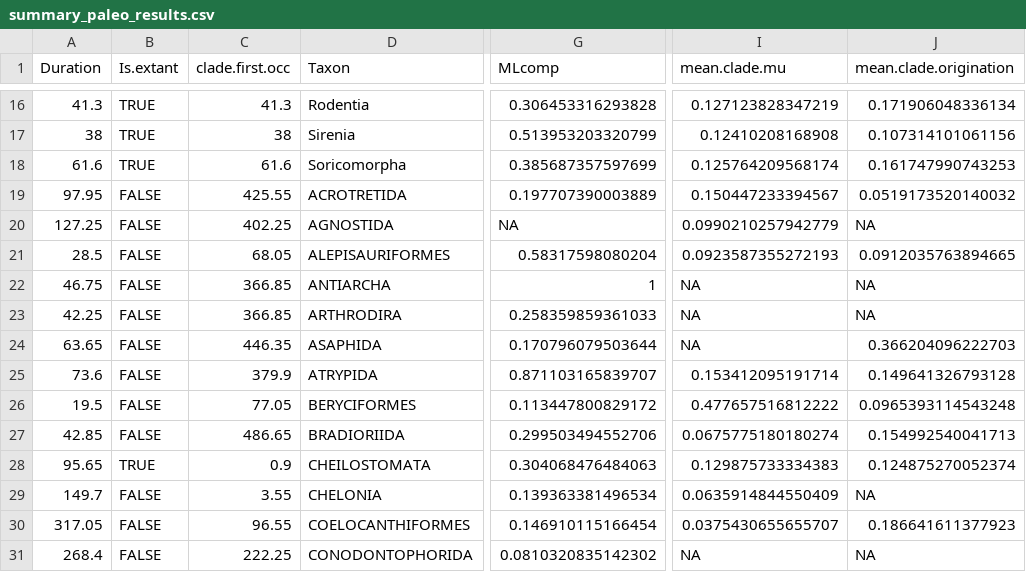
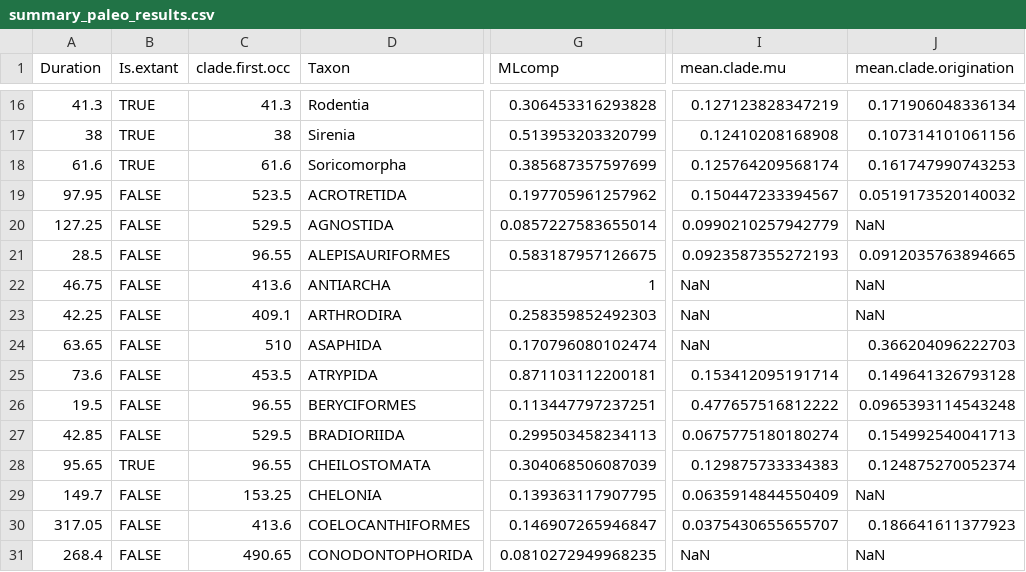
Before and after one commit to mwpennell/macro_sadler, a CSV file: output/summary_paleo_results.csv, drawn as a sheet; only a part is shown, gaps mark what is left out; the diff covers the shown part only; the diff names each change by its address in the sheet, - before the commit and + after, or states it on an @@ line.

Commit message:
Updated version with plat orders included

```diff
--- a/output/summary_paleo_results.csv
+++ b/output/summary_paleo_results.csv
-C19 (clade.first.occ): 425.55
+C19 (clade.first.occ): 523.5
-G19 (MLcomp): 0.197707390003889
+G19 (MLcomp): 0.197705961257962
-C20 (clade.first.occ): 402.25
+C20 (clade.first.occ): 529.5
-G20 (MLcomp): NA
+G20 (MLcomp): 0.0857227583655014
-J20 (mean.clade.origination): NA
+J20 (mean.clade.origination): NaN
-C21 (clade.first.occ): 68.05
+C21 (clade.first.occ): 96.55
-G21 (MLcomp): 0.58317598080204
+G21 (MLcomp): 0.583187957126675
-C22 (clade.first.occ): 366.85
+C22 (clade.first.occ): 413.6
-I22:I24 (mean.clade.mu): NA
+I22:I24 (mean.clade.mu): NaN
-J22:J23 (mean.clade.origination): NA
+J22:J23 (mean.clade.origination): NaN
-C23 (clade.first.occ): 366.85
+C23 (clade.first.occ): 409.1
-G23 (MLcomp): 0.258359859361033
+G23 (MLcomp): 0.258359852492303
-C24 (clade.first.occ): 446.35
+C24 (clade.first.occ): 510
-G24 (MLcomp): 0.170796079503644
+G24 (MLcomp): 0.170796080102474
-C25 (clade.first.occ): 379.9
+C25 (clade.first.occ): 453.5
-G25 (MLcomp): 0.871103165839707
+G25 (MLcomp): 0.871103112200181
-C26 (clade.first.occ): 77.05
+C26 (clade.first.occ): 96.55
-G26 (MLcomp): 0.113447800829172
+G26 (MLcomp): 0.113447797237251
-C27 (clade.first.occ): 486.65
+C27 (clade.first.occ): 529.5
-G27 (MLcomp): 0.299503494552706
+G27 (MLcomp): 0.299503458234113
-C28 (clade.first.occ): 0.9
+C28 (clade.first.occ): 96.55
-G28 (MLcomp): 0.304068476484063
+G28 (MLcomp): 0.304068506087039
-C29 (clade.first.occ): 3.55
+C29 (clade.first.occ): 153.25
-G29 (MLcomp): 0.139363381496534
+G29 (MLcomp): 0.139363117907795
-J29 (mean.clade.origination): NA
+J29 (mean.clade.origination): NaN
-C30 (clade.first.occ): 96.55
+C30 (clade.first.occ): 413.6
-G30 (MLcomp): 0.146910115166454
+G30 (MLcomp): 0.146907265946847
-C31 (clade.first.occ): 222.25
+C31 (clade.first.occ): 490.65
-G31 (MLcomp): 0.0810320835142302
+G31 (MLcomp): 0.0810272949968235
-I31 (mean.clade.mu): NA
+I31 (mean.clade.mu): NaN
-J31 (mean.clade.origination): NA
+J31 (mean.clade.origination): NaN
```
Also changed, not shown: 6 added rows and 77 edited cells elsewhere in this file.
